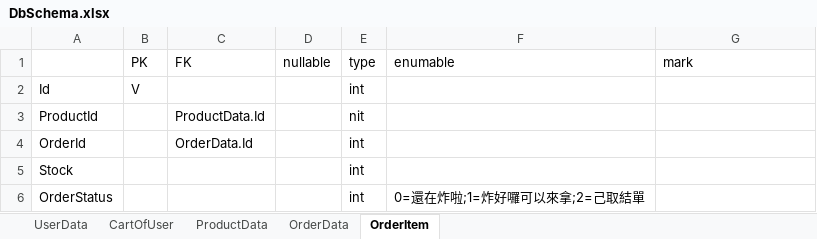
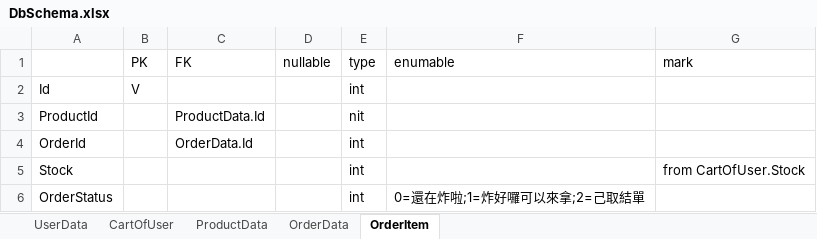
Before and after one commit to listenhayaku/AlanCart, an Excel workbook: DbSchema.xlsx, sheet OrderItem, drawn as a sheet; values as stored, in another font and other column widths than the file's, no borders; the diff names each change by its address in the sheet, - before the commit and + after, or states it on an @@ line.

```diff
--- a/DbSchema.xlsx (sheet OrderItem)
+++ b/DbSchema.xlsx (sheet OrderItem)
-G5 (mark): (empty)
+G5 (mark): from CartOfUser.Stock
```
Also changed, not shown: sheet CartOfUser, sheet OrderData, 8 other files.
